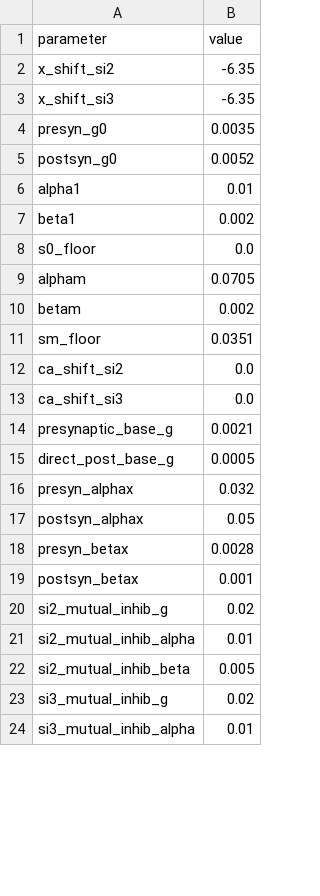
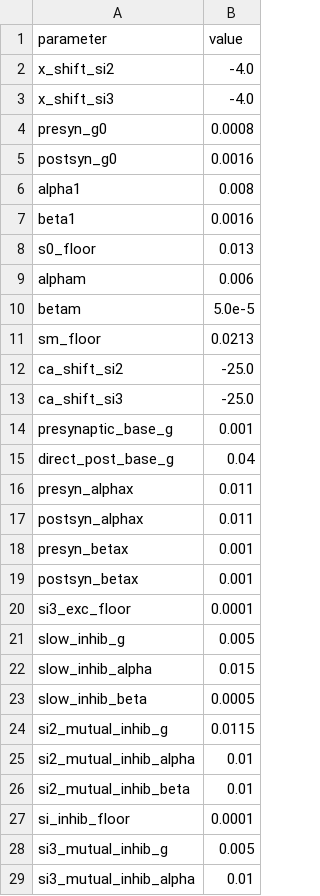
Before and after one commit to jamesjscully/Dendronotus, a CSV file: jack_figs/jl/outputs/dashboard_param_defaults.csv, drawn as a sheet; only a part is shown; the diff covers the shown part only.

Commit message:
Update neuromodulation dashboard figure and manuscript

```diff
--- a/jack_figs/jl/outputs/dashboard_param_defaults.csv
+++ b/jack_figs/jl/outputs/dashboard_param_defaults.csv
@@ -1,24 +1,29 @@
 parameter,value
-x_shift_si2,-6.35
-x_shift_si3,-6.35
-presyn_g0,0.0035
-postsyn_g0,0.0052
-alpha1,0.01
-beta1,0.002
-s0_floor,0.0
-alpham,0.0705
-betam,0.002
-sm_floor,0.0351
-ca_shift_si2,0.0
-ca_shift_si3,0.0
-presynaptic_base_g,0.0021
-direct_post_base_g,0.0005
-presyn_alphax,0.032
-postsyn_alphax,0.05
-presyn_betax,0.0028
+x_shift_si2,-4.0
+x_shift_si3,-4.0
+presyn_g0,0.0008
+postsyn_g0,0.0016
+alpha1,0.008
+beta1,0.0016
+s0_floor,0.013
+alpham,0.006
+betam,5.0e-5
+sm_floor,0.0213
+ca_shift_si2,-25.0
+ca_shift_si3,-25.0
+presynaptic_base_g,0.001
+direct_post_base_g,0.04
+presyn_alphax,0.011
+postsyn_alphax,0.011
+presyn_betax,0.001
 postsyn_betax,0.001
-si2_mutual_inhib_g,0.02
+si3_exc_floor,0.0001
+slow_inhib_g,0.005
+slow_inhib_alpha,0.015
+slow_inhib_beta,0.0005
+si2_mutual_inhib_g,0.0115
 si2_mutual_inhib_alpha,0.01
-si2_mutual_inhib_beta,0.005
-si3_mutual_inhib_g,0.02
+si2_mutual_inhib_beta,0.01
+si_inhib_floor,0.0001
+si3_mutual_inhib_g,0.005
 si3_mutual_inhib_alpha,0.01
```
Also changed, not shown: 2 edited cells elsewhere in this file, 10 other files.
